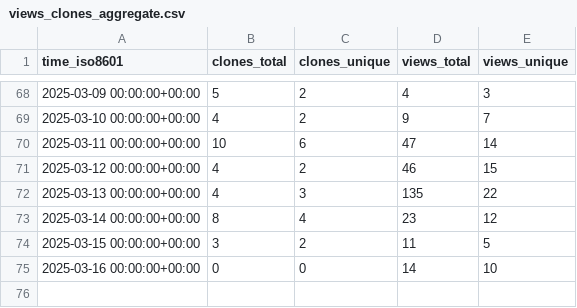
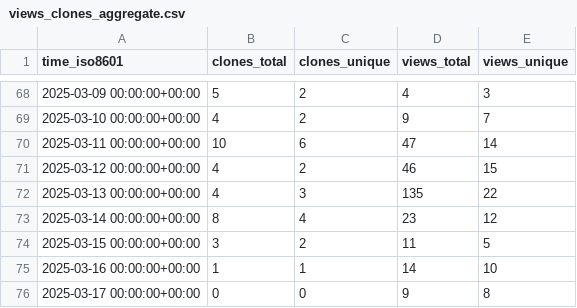
Before and after one commit to rpomponio/neuroHarmonize, a CSV file: rpomponio/neuroHarmonize/ghrs-data/views_clones_aggregate.csv, drawn as a sheet; only a part is shown, gaps mark what is left out.

```diff
--- a/rpomponio/neuroHarmonize/ghrs-data/views_clones_aggregate.csv
+++ b/rpomponio/neuroHarmonize/ghrs-data/views_clones_aggregate.csv
@@ -74,2 +74,3 @@ time_iso8601,clones_total,clones_unique,views_total,views_unique
 2025-03-15 00:00:00+00:00,3,2,11,5
-2025-03-16 00:00:00+00:00,0,0,14,10
+2025-03-16 00:00:00+00:00,1,1,14,10
+2025-03-17 00:00:00+00:00,0,0,9,8
```
Also changed, not shown: 1 other file.
